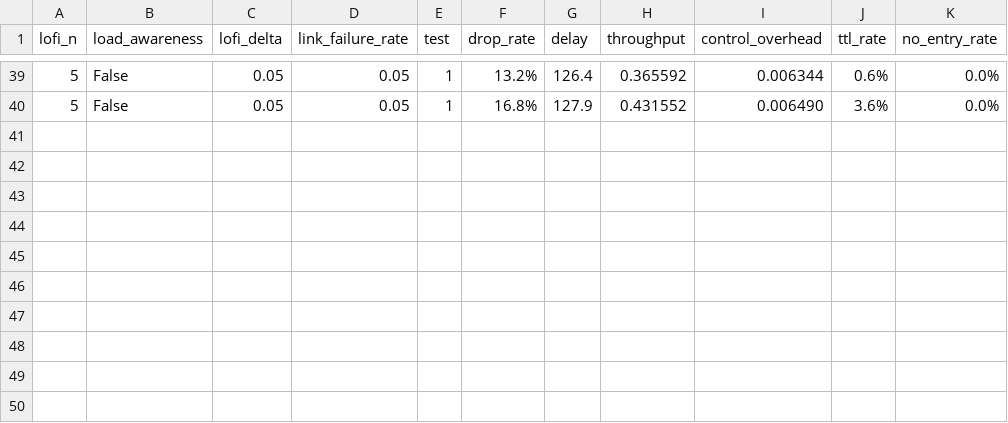
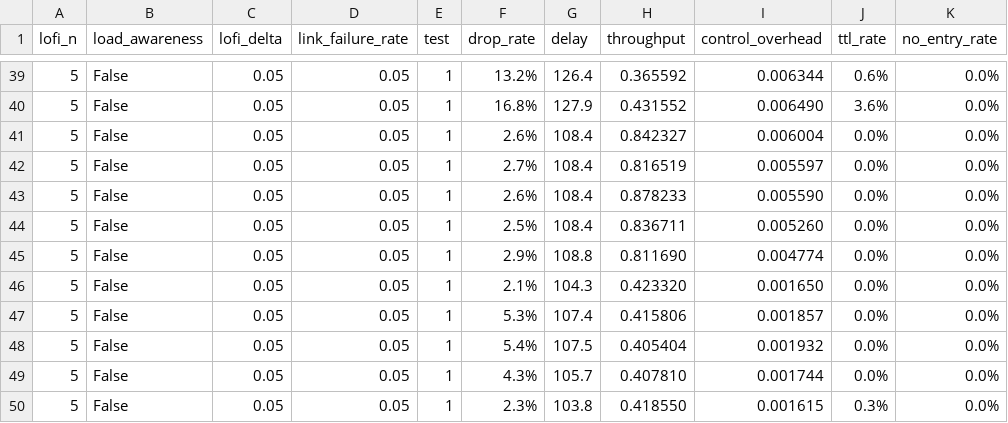
Before and after one commit to sq591442679/distributed-emulator, a CSV file: node-manager/result_tmp.csv, drawn as a sheet; only a part is shown, gaps mark what is left out.

```diff
--- a/node-manager/result_tmp.csv
+++ b/node-manager/result_tmp.csv
@@ -40 +40,11 @@ lofi_n,load_awareness,lofi_delta,link_failure_rate,test,drop_rate,delay,throughp
 5,False,0.05,0.05,1,16.8%,127.9,0.431552,0.006490,3.6%,0.0%
+5,False,0.05,0.05,1,2.6%,108.4,0.842327,0.006004,0.0%,0.0%
+5,False,0.05,0.05,1,2.7%,108.4,0.816519,0.005597,0.0%,0.0%
+5,False,0.05,0.05,1,2.6%,108.4,0.878233,0.005590,0.0%,0.0%
+5,False,0.05,0.05,1,2.5%,108.4,0.836711,0.005260,0.0%,0.0%
+5,False,0.05,0.05,1,2.9%,108.8,0.811690,0.004774,0.0%,0.0%
+5,False,0.05,0.05,1,2.1%,104.3,0.423320,0.001650,0.0%,0.0%
+5,False,0.05,0.05,1,5.3%,107.4,0.415806,0.001857,0.0%,0.0%
+5,False,0.05,0.05,1,5.4%,107.5,0.405404,0.001932,0.0%,0.0%
+5,False,0.05,0.05,1,4.3%,105.7,0.407810,0.001744,0.0%,0.0%
+5,False,0.05,0.05,1,2.3%,103.8,0.418550,0.001615,0.3%,0.0%
```
Also changed, not shown: 12 other files.
